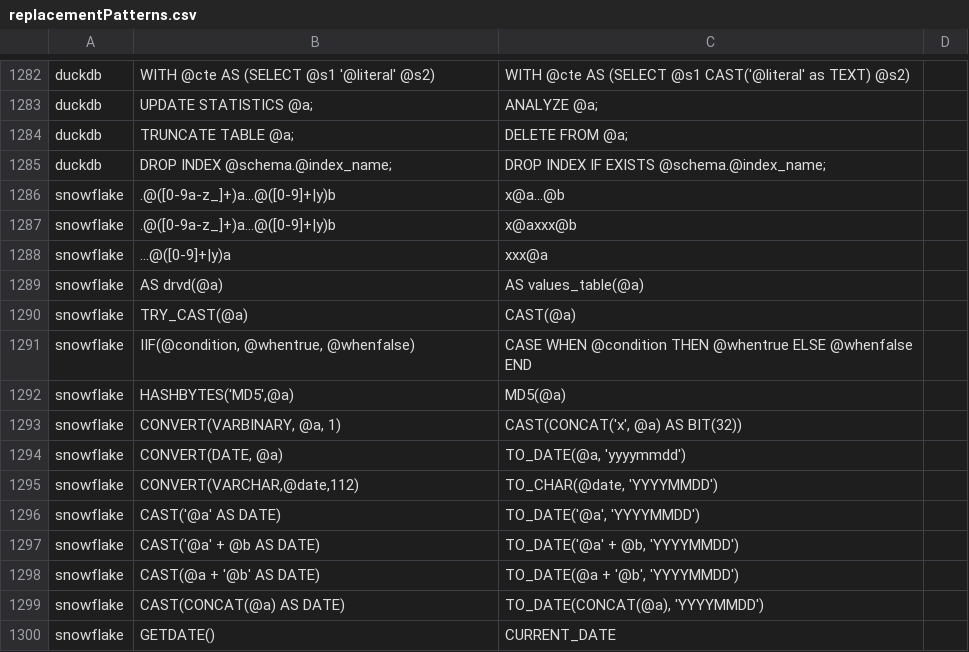
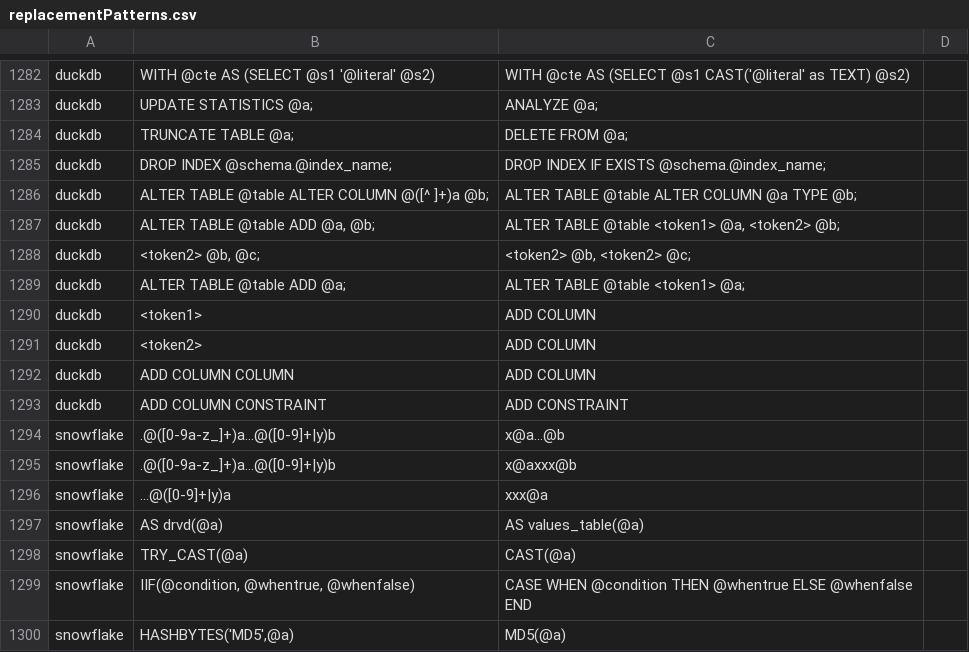
Before and after one commit to data2evidence/d2e-SqlRender, a CSV file: inst/csv/replacementPatterns.csv, drawn as a sheet; only a part is shown, gaps mark what is left out; the shorter side is filled out with more unchanged rows; the diff names each change by its address in the sheet, - before the commit and + after, or states it on an @@ line.

Commit message:
add alter table duckdb rules

```diff
--- a/inst/csv/replacementPatterns.csv
+++ b/inst/csv/replacementPatterns.csv
+row 1286: duckdb | ALTER TABLE @table ALTER COLUMN @([^ ]+)a @b; | ALTER TABLE @table ALTER COLUMN @a TYPE @b;
+row 1287: duckdb | ALTER TABLE @table ADD @a, @b; | ALTER TABLE @table <token1> @a, <token2> @b;
+row 1288: duckdb | <token2> @b, @c; | <token2> @b, <token2> @c;
+row 1289: duckdb | ALTER TABLE @table ADD @a; | ALTER TABLE @table <token1> @a;
+row 1290: duckdb | <token1> | ADD COLUMN
+row 1291: duckdb | <token2> | ADD COLUMN
+row 1292: duckdb | ADD COLUMN COLUMN | ADD COLUMN
+row 1293: duckdb | ADD COLUMN CONSTRAINT | ADD CONSTRAINT
```
